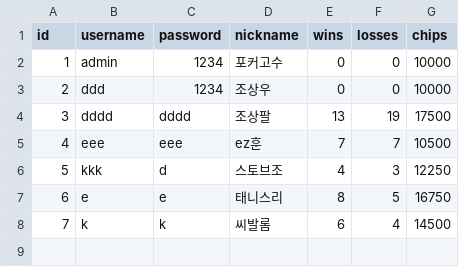
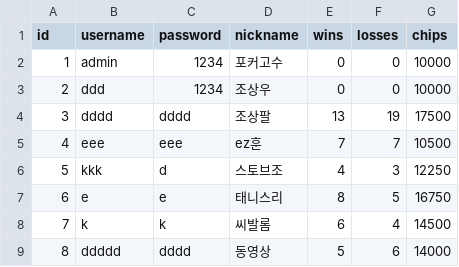
Before and after one commit to rlaehddud475/pyProject, a CSV file: dist/poker_users.csv, drawn as a sheet.

```diff
--- a/dist/poker_users.csv
+++ b/dist/poker_users.csv
@@ -8 +8,2 @@
 7,k,k,씨발롬,6,4,14500
+8,ddddd,dddd,동영상,5,6,14000
```
Also changed, not shown: 8 other files.
